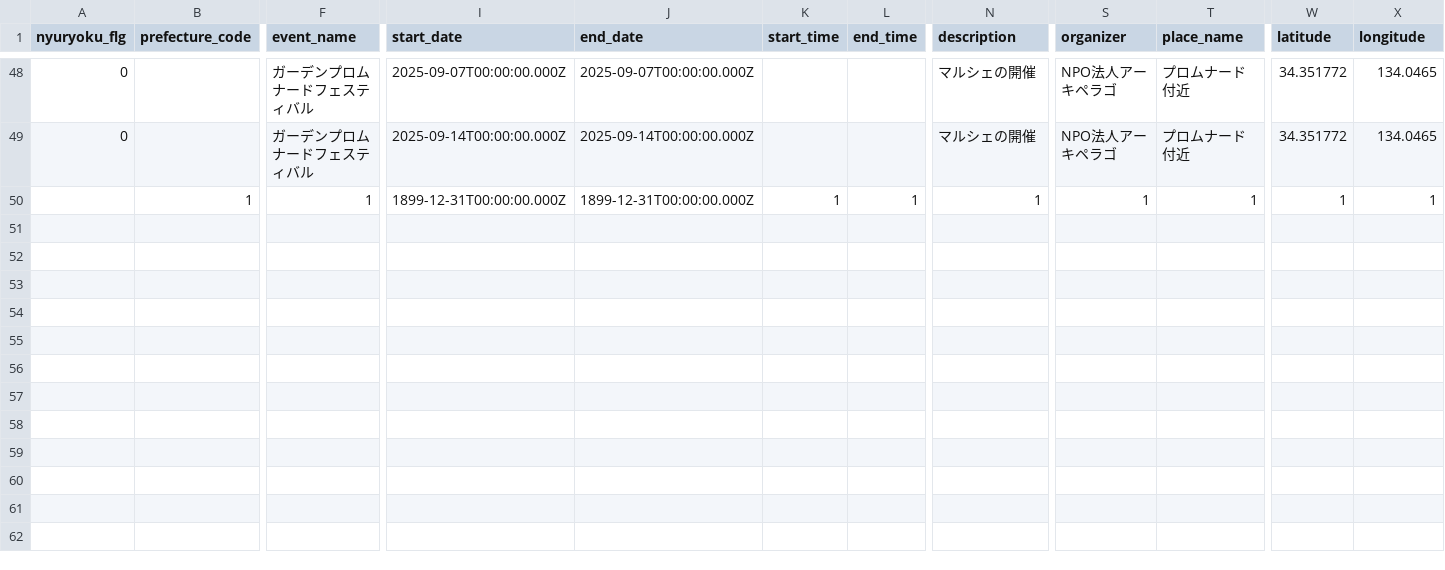
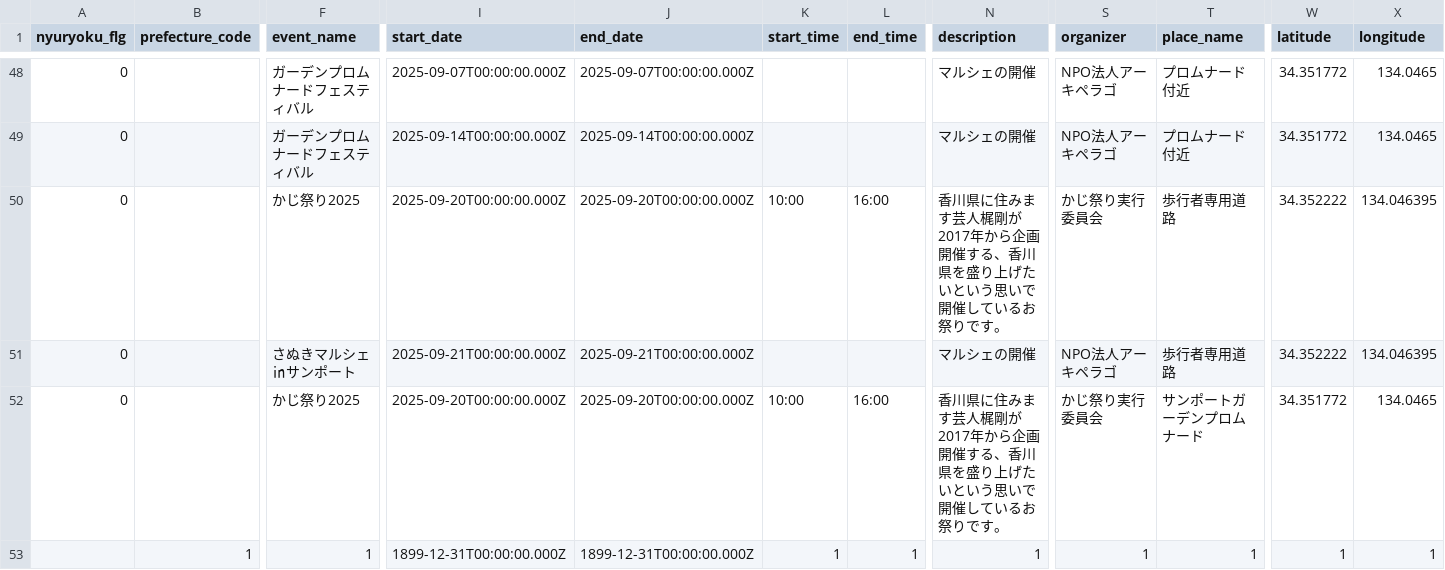
Before and after one commit to takamatsu-city/takamatsu-event-map, a CSV file: data.csv, drawn as a sheet; only a part is shown, gaps mark what is left out; rows hold the shown columns only; the diff names each change by its address in the sheet, - before the commit and + after, or states it on an @@ line.

```diff
--- a/data.csv
+++ b/data.csv
+row 50: 0 |  | かじ祭り2025 | 2025-09-20T00:00:00.000Z | 2025-09-20T00:00:00.000Z | 10:00 | 16:00 | 香川県に住みます芸人梶剛が2017年から企画開催する、香川県を盛り上げたいという思いで開催しているお祭りです。 | かじ祭り実行委員会 | 歩行者専用道路 | 34.352222 | 134.046395
+row 51: 0 |  | さぬきマルシェ㏌サンポート | 2025-09-21T00:00:00.000Z | 2025-09-21T00:00:00.000Z |  |  | マルシェの開催 | NPO法人アーキペラゴ | 歩行者専用道路 | 34.352222 | 134.046395
+row 52: 0 |  | かじ祭り2025 | 2025-09-20T00:00:00.000Z | 2025-09-20T00:00:00.000Z | 10:00 | 16:00 | 香川県に住みます芸人梶剛が2017年から企画開催する、香川県を盛り上げたいという思いで開催しているお祭りです。 | かじ祭り実行委員会 | サンポートガーデンプロムナード | 34.351772 | 134.0465
```
Also changed, not shown: 1 other file.
